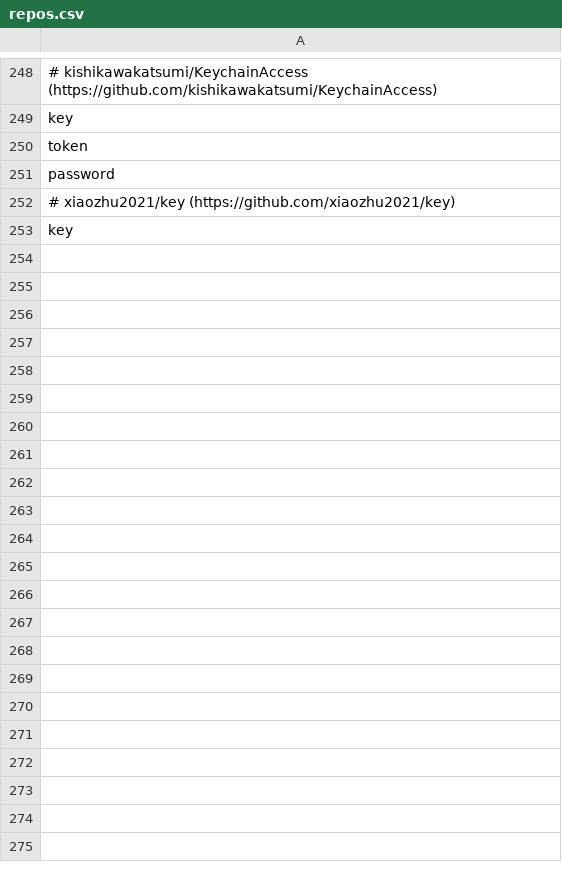
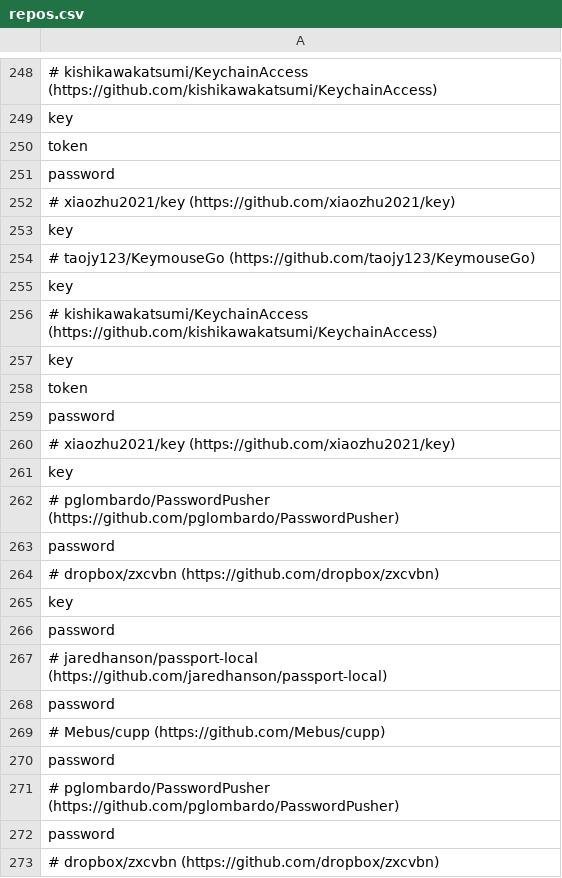
Before and after one commit to shplok/github_readme_crawler, a CSV file: repos.csv, drawn as a sheet; only a part is shown, gaps mark what is left out; the diff covers the shown part only; the diff names each change by its address in the sheet, - before the commit and + after, or states it on an @@ line.

Commit message:
Initial Code Commit

```diff
--- a/repos.csv
+++ b/repos.csv
+row 254: # taojy123/KeymouseGo (https://github.com/taojy123/KeymouseGo)
+row 255: key
+row 256: # kishikawakatsumi/KeychainAccess (https://github.com/kishikawakatsumi/KeychainAccess)
+row 257: key
+row 258: token
+row 259: password
+row 260: # xiaozhu2021/key (https://github.com/xiaozhu2021/key)
+row 261: key
+row 262: # pglombardo/PasswordPusher (https://github.com/pglombardo/PasswordPusher)
+row 263: password
+row 264: # dropbox/zxcvbn (https://github.com/dropbox/zxcvbn)
+row 265: key
+row 266: password
+row 267: # jaredhanson/passport-local (https://github.com/jaredhanson/passport-local)
+row 268: password
+row 269: # Mebus/cupp (https://github.com/Mebus/cupp)
+row 270: password
+row 271: # pglombardo/PasswordPusher (https://github.com/pglombardo/PasswordPusher)
+row 272: password
+row 273: # dropbox/zxcvbn (https://github.com/dropbox/zxcvbn)
```
Also changed, not shown: 74 added rows elsewhere in this file.
